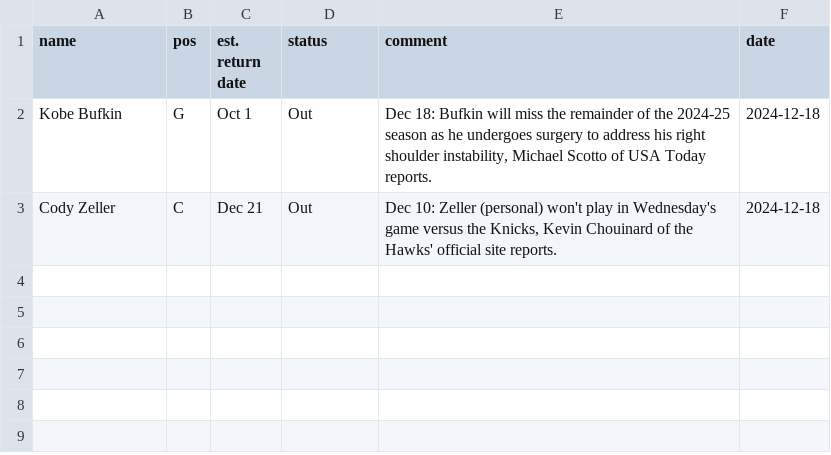
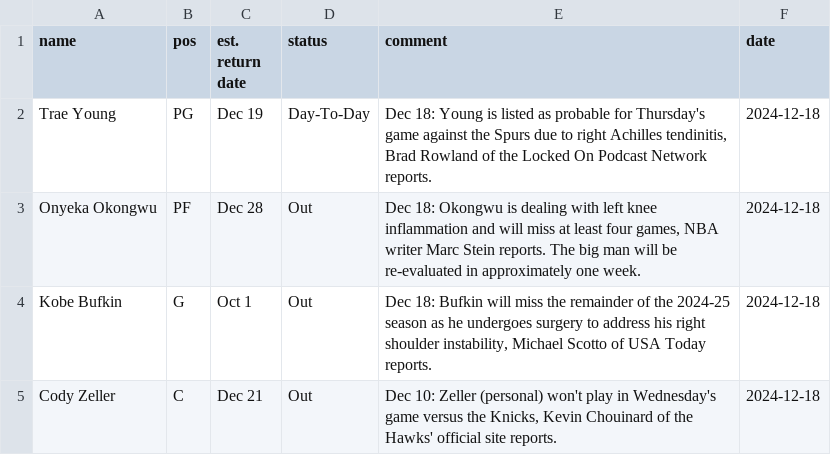
Before and after one commit to SamHormozian/Sports_Betting_LLM, a CSV file: data/processed/nba_injuries_cleaned.csv, drawn as a sheet; the diff names each change by its address in the sheet, - before the commit and + after, or states it on an @@ line.

```diff
--- a/data/processed/nba_injuries_cleaned.csv
+++ b/data/processed/nba_injuries_cleaned.csv
+row 2: Trae Young | PG | Dec 19 | Day-To-Day | Dec 18: Young is listed as probable for Thursday's game against the Spurs due to right Achilles tendinitis, Brad Rowland of the Locked On Podcast Network reports. | 2024-12-18
+row 3: Onyeka Okongwu | PF | Dec 28 | Out | Dec 18: Okongwu is dealing with left knee inflammation and will miss at least four games, NBA writer Marc Stein reports. The big man will be re-evaluated in approximately one week. | 2024-12-18
```
Also changed, not shown: data/processed/nba_odds_cleaned.csv, data/processed/nfl_odds_cleaned.csv, 9 other files.
